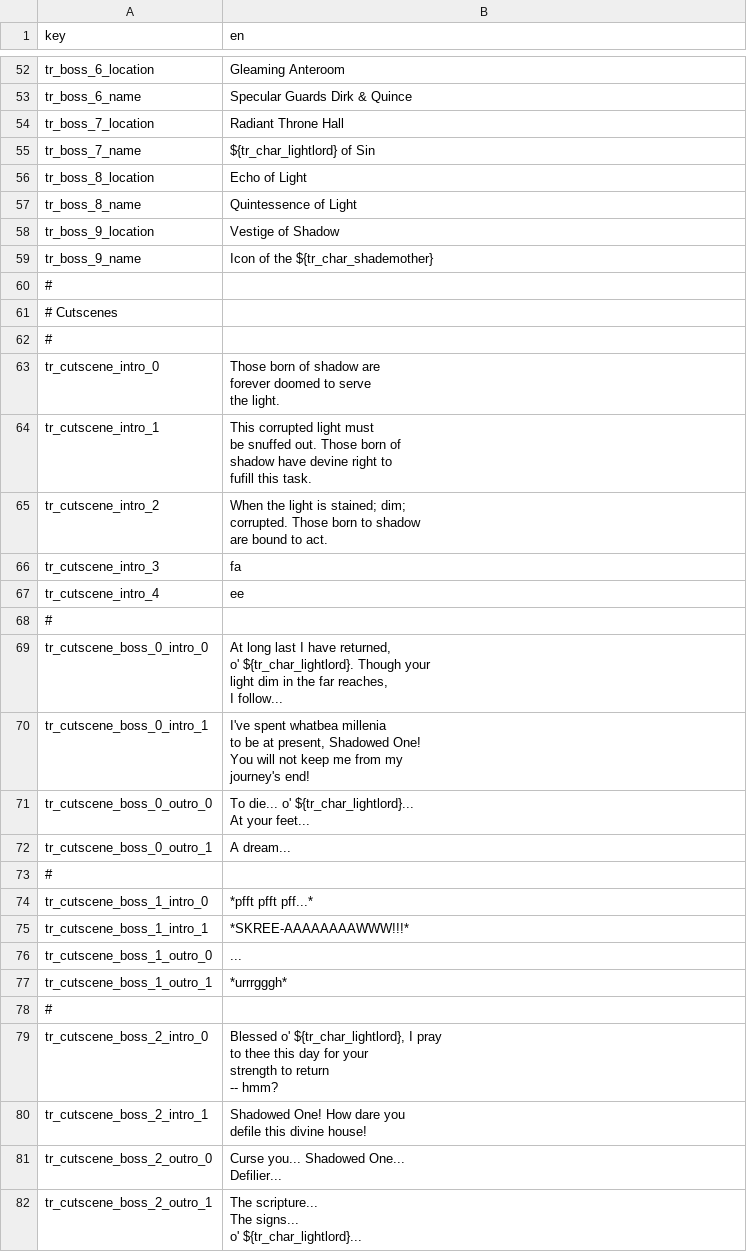
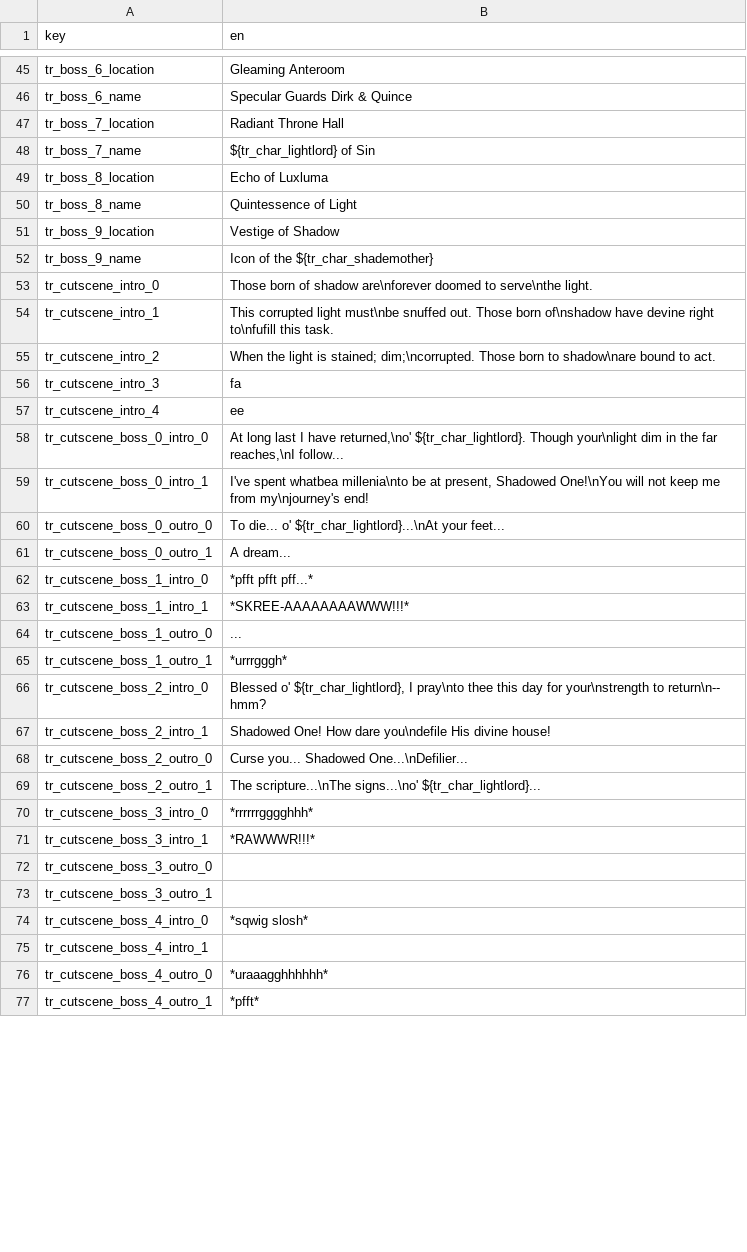
Before and after one commit to zero0/shadow-nes, a CSV file: assets/gametext.csv, drawn as a sheet; only a part is shown, gaps mark what is left out; the shorter side is filled out with more unchanged rows; the diff covers the shown part only.

Commit message:
Updated img2chr with RLE encoded background format - Renamed font sprites with specific language so it can be replaced per language - Removed old knight asset - Updated gametext (exporting now from external spreadsheet)

```diff
--- a/assets/gametext.csv
+++ b/assets/gametext.csv
@@ -55,3 +48,3 @@ tr_boss_7_location,Radiant Throne Hall
 tr_boss_7_name,${tr_char_lightlord} of Sin
-tr_boss_8_location,Echo of Light
+tr_boss_8_location,Echo of Luxluma
 tr_boss_8_name,Quintessence of Light
@@ -59,14 +52,4 @@ tr_boss_9_location,Vestige of Shadow
 tr_boss_9_name,Icon of the ${tr_char_shademother}
-#
-# Cutscenes
-#
-tr_cutscene_intro_0,"Those born of shadow are
-forever doomed to serve
-the light."
-tr_cutscene_intro_1,"This corrupted light must
-be snuffed out. Those born of
-shadow have devine right to
-fufill this task."
-tr_cutscene_intro_2,"When the light is stained; dim;
-corrupted. Those born to shadow
-are bound to act."
+tr_cutscene_intro_0,Those born of shadow are\nforever doomed to serve\nthe light.
+tr_cutscene_intro_1,This corrupted light must\nbe snuffed out. Those born of\nshadow have devine right to\nfufill this task.
+tr_cutscene_intro_2,When the light is stained; dim;\ncorrupted. Those born to shadow\nare bound to act.
@@ -75,11 +58,3 @@ tr_cutscene_intro_4,"ee"
-#
-tr_cutscene_boss_0_intro_0,"At long last I have returned,
-o' ${tr_char_lightlord}. Though your
-light dim in the far reaches,
-I follow..."
-tr_cutscene_boss_0_intro_1,"I've spent whatbea millenia
-to be at present, Shadowed One!
-You will not keep me from my
-journey's end!"
-tr_cutscene_boss_0_outro_0,"To die... o' ${tr_char_lightlord}...
-At your feet..."
+tr_cutscene_boss_0_intro_0,"At long last I have returned,\no' ${tr_char_lightlord}. Though your\nlight dim in the far reaches,\nI follow..."
+tr_cutscene_boss_0_intro_1,"I've spent whatbea millenia\nto be at present, Shadowed One!\nYou will not keep me from my\njourney's end!"
+tr_cutscene_boss_0_outro_0,To die... o' ${tr_char_lightlord}...\nAt your feet...
@@ -87 +61,0 @@ tr_cutscene_boss_0_outro_1,"A dream..."
-#
@@ -92,12 +66,4 @@ tr_cutscene_boss_1_outro_1,"*urrrgggh*"
-#
-tr_cutscene_boss_2_intro_0,"Blessed o' ${tr_char_lightlord}, I pray
-to thee this day for your
-strength to return
--- hmm?"
-tr_cutscene_boss_2_intro_1,"Shadowed One! How dare you
-defile this divine house!"
-tr_cutscene_boss_2_outro_0,"Curse you... Shadowed One...
-Defilier..."
-tr_cutscene_boss_2_outro_1,"The scripture...
-The signs...
-o' ${tr_char_lightlord}..."
+tr_cutscene_boss_2_intro_0,"Blessed o' ${tr_char_lightlord}, I pray\nto thee this day for your\nstrength to return\n-- hmm?"
+tr_cutscene_boss_2_intro_1,Shadowed One! How dare you\ndefile His divine house!
+tr_cutscene_boss_2_outro_0,Curse you... Shadowed One...\nDefilier...
+tr_cutscene_boss_2_outro_1,The scripture...\nThe signs...\no' ${tr_char_lightlord}...
```
Also changed, not shown: 6 added rows, 20 removed rows and 6 edited cells elsewhere in this file, 11 other files.
